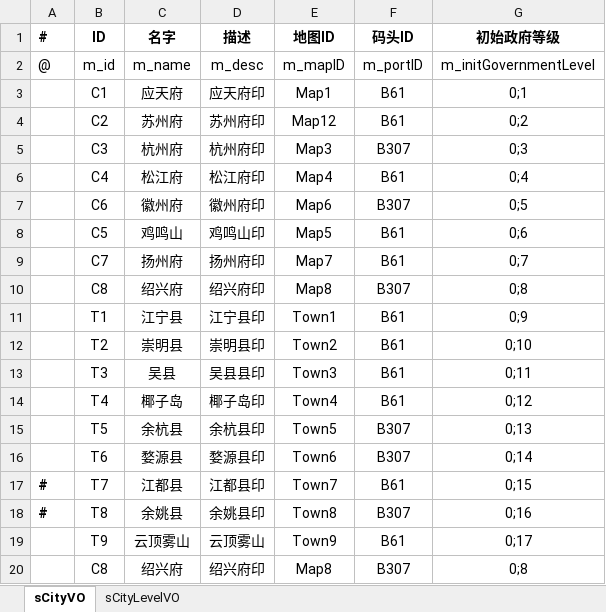
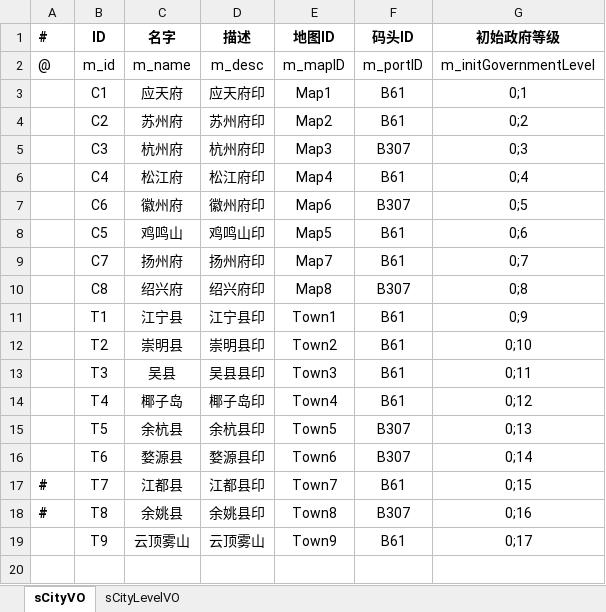
Before and after one commit to SeanAshe/ExcelExtruder, an Excel workbook: Documents/Excel/CityTest.xlsx, sheet sCityVO, drawn as a sheet; values as stored, in another font and other column widths than the file's, no borders; the diff names each change by its address in the sheet, - before the commit and + after, or states it on an @@ line.

Commit message:
feat: implement Excel schema registry and serialization system using MemoryPack

```diff
--- a/Documents/Excel/CityTest.xlsx (sheet sCityVO)
+++ b/Documents/Excel/CityTest.xlsx (sheet sCityVO)
-E4 (地图ID): Map12
+E4 (地图ID): Map2
-row 20:  | C8 | 绍兴府 | 绍兴府印 | Map8 | B307 | 0;8
```
Also changed, not shown: 10 other files.
